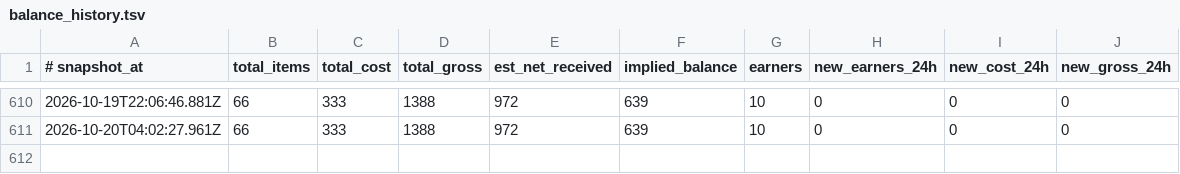
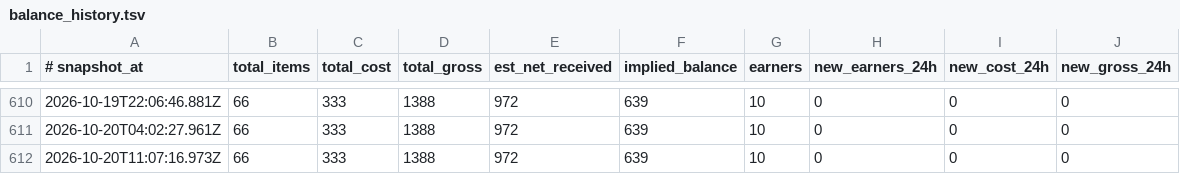
Before and after one commit to TheOnlyXic/sn-monetization-runtime, a TSV file: data/ledger/balance_history.tsv, drawn as a sheet; only a part is shown, gaps mark what is left out; the diff names each change by its address in the sheet, - before the commit and + after, or states it on an @@ line.

```diff
--- a/data/ledger/balance_history.tsv
+++ b/data/ledger/balance_history.tsv
+row 612: 2026-10-20T11:07:16.973Z | 66 | 333 | 1388 | 972 | 639 | 10 | 0 | 0 | 0
```
Also changed, not shown: data/ledger/2026-10-20.tsv, data/ledger/earnings_log.tsv, 1 other file.
